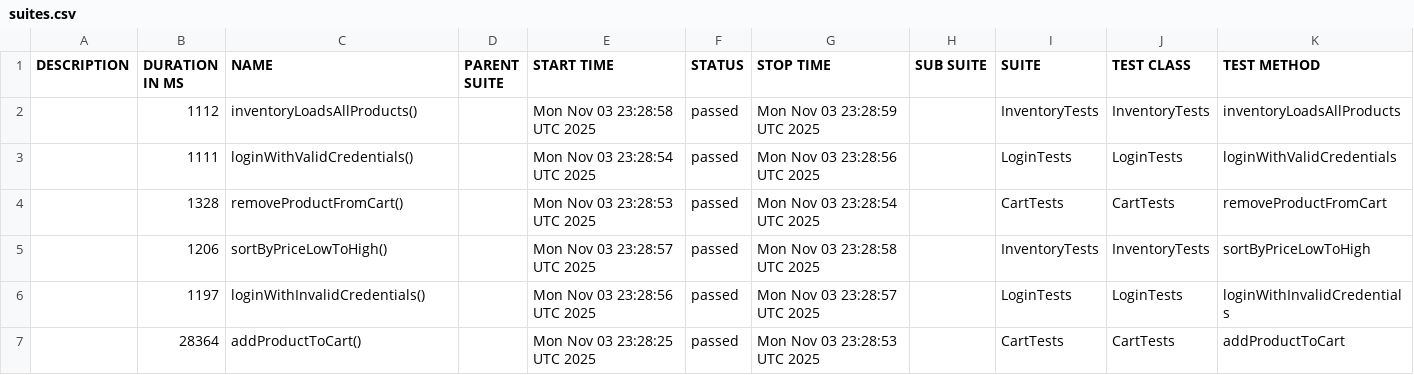
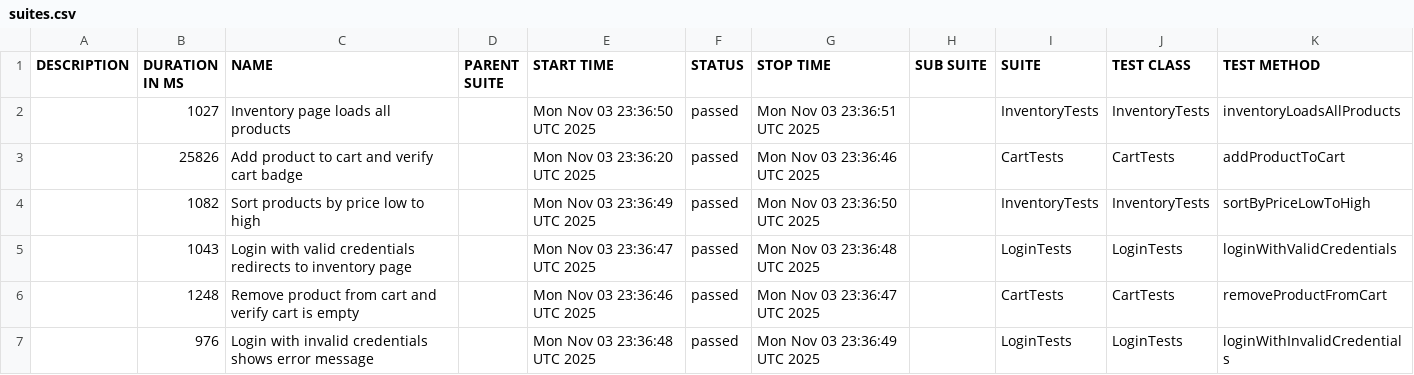
Before and after one commit to RodionYeremeiev/demo_taf_ui_api, a CSV file: ui-tests/data/suites.csv, drawn as a sheet.

```diff
--- a/ui-tests/data/suites.csv
+++ b/ui-tests/data/suites.csv
@@ -1,7 +1,7 @@
 "DESCRIPTION","DURATION IN MS","NAME","PARENT SUITE","START TIME","STATUS","STOP TIME","SUB SUITE","SUITE","TEST CLASS","TEST METHOD"
-"","1112","inventoryLoadsAllProducts()","","Mon Nov 03 23:28:58 UTC 2025","passed","Mon Nov 03 23:28:59 UTC 2025","","InventoryTests","InventoryTests","inventoryLoadsAllProducts"
-"","1111","loginWithValidCredentials()","","Mon Nov 03 23:28:54 UTC 2025","passed","Mon Nov 03 23:28:56 UTC 2025","","LoginTests","LoginTests","loginWithValidCredentials"
-"","1328","removeProductFromCart()","","Mon Nov 03 23:28:53 UTC 2025","passed","Mon Nov 03 23:28:54 UTC 2025","","CartTests","CartTests","removeProductFromCart"
-"","1206","sortByPriceLowToHigh()","","Mon Nov 03 23:28:57 UTC 2025","passed","Mon Nov 03 23:28:58 UTC 2025","","InventoryTests","InventoryTests","sortByPriceLowToHigh"
-"","1197","loginWithInvalidCredentials()","","Mon Nov 03 23:28:56 UTC 2025","passed","Mon Nov 03 23:28:57 UTC 2025","","LoginTests","LoginTests","loginWithInvalidCredentials"
-"","28364","addProductToCart()","","Mon Nov 03 23:28:25 UTC 2025","passed","Mon Nov 03 23:28:53 UTC 2025","","CartTests","CartTests","addProductToCart"
+"","1027","Inventory page loads all products","","Mon Nov 03 23:36:50 UTC 2025","passed","Mon Nov 03 23:36:51 UTC 2025","","InventoryTests","InventoryTests","inventoryLoadsAllProducts"
+"","25826","Add product to cart and verify cart badge","","Mon Nov 03 23:36:20 UTC 2025","passed","Mon Nov 03 23:36:46 UTC 2025","","CartTests","CartTests","addProductToCart"
+"","1082","Sort products by price low to high","","Mon Nov 03 23:36:49 UTC 2025","passed","Mon Nov 03 23:36:50 UTC 2025","","InventoryTests","InventoryTests","sortByPriceLowToHigh"
+"","1043","Login with valid credentials redirects to inventory page","","Mon Nov 03 23:36:47 UTC 2025","passed","Mon Nov 03 23:36:48 UTC 2025","","LoginTests","LoginTests","loginWithValidCredentials"
+"","1248","Remove product from cart and verify cart is empty","","Mon Nov 03 23:36:46 UTC 2025","passed","Mon Nov 03 23:36:47 UTC 2025","","CartTests","CartTests","removeProductFromCart"
+"","976","Login with invalid credentials shows error message","","Mon Nov 03 23:36:48 UTC 2025","passed","Mon Nov 03 23:36:49 UTC 2025","","LoginTests","LoginTests","loginWithInvalidCredentials"
```
Also changed, not shown: 32 other files.
